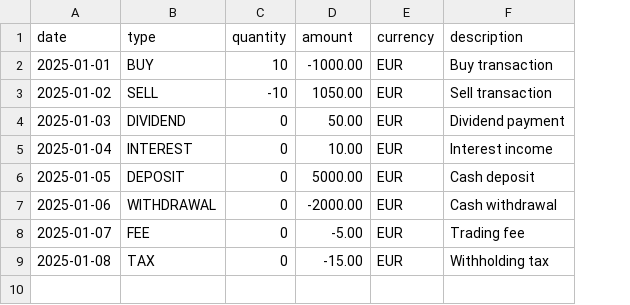
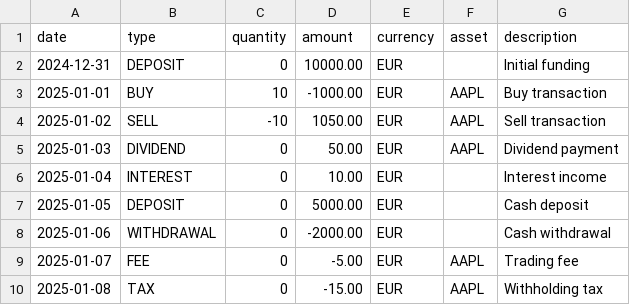
Before and after one commit to Alfystar/LibreFolio, a CSV file: backend/app/services/brim_providers/sample_reports/generic_types.csv, drawn as a sheet; addresses are those after the commit; the diff names each change by its address in the sheet, - before the commit and + after, or states it on an @@ line.

Commit message:
feat(brim): Complete BRIM core implementation with asset-aware duplicate detection
BRIM (Broker Report Import Manager) system implementation:

Core Features:
- Plugin-based architecture with auto-discovery (BRIMProviderRegistry)
- Generic CSV plugin with multi-language header detection
- Fake asset ID system for unresolved assets during parsing
- Asset candidate search with confidence levels (EXACT/HIGH/MEDIUM/LOW)
- 4-level duplicate detection: POSSIBLE, POSSIBLE_WITH_ASSET, LIKELY, LIKELY_WITH_ASSET
- File status management: UPLOADED → PARSED/FAILED (automatic on parse)

API Endpoints:
- POST /import/upload - Upload broker report files
- POST /import/files/{id}/parse - Parse with asset mapping and duplicate detection
- GET /import/files - List files by status
- DELETE /import/files/{id} - Remove files
- GET /import/plugins - List available plugins

Architecture Decisions:
- Transaction import uses standard POST /transactions endpoint
- Asset resolution happens client-side after parse preview
- Duplicate detection filters by asset_id when auto-resolved

Bug Fixes:
- Fix SAWarning in price_history unique constraint test
- Fix DeprecationWarning for asyncio.get_event_loop()
- Add initial DEPOSIT to sample CSVs for positive balance compliance

Next: Implement BRIM test suite (see 01_test_brim_plan.md)

```diff
--- a/backend/app/services/brim_providers/sample_reports/generic_types.csv
+++ b/backend/app/services/brim_providers/sample_reports/generic_types.csv
+column F (asset), rows 3-10: AAPL | AAPL | AAPL |  |  |  | AAPL | AAPL
+row 2: 2024-12-31 | DEPOSIT | 0 | 10000.00 | EUR |  | Initial funding
```
Also changed, not shown: backend/app/services/brim_providers/sample_reports/generic_dates.csv, backend/app/services/brim_providers/sample_reports/generic_multilang.csv, 38 other files.
